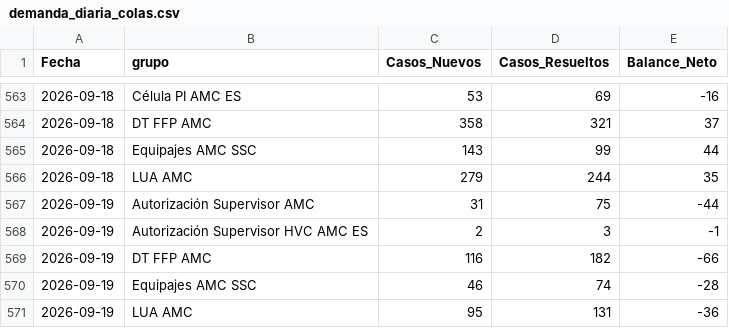
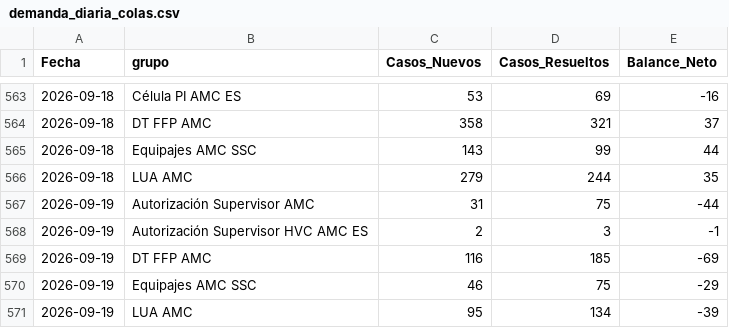
Before and after one commit to carlosmurilloealmacontact/presencia-genesys, a CSV file: data/zendesk/demanda_diaria_colas.csv, drawn as a sheet; only a part is shown, gaps mark what is left out.

```diff
--- a/data/zendesk/demanda_diaria_colas.csv
+++ b/data/zendesk/demanda_diaria_colas.csv
@@ -568,4 +568,4 @@
 2026-09-19,Autorización Supervisor HVC AMC ES,2,3,-1
-2026-09-19,DT FFP AMC,116,182,-66
-2026-09-19,Equipajes AMC SSC,46,74,-28
-2026-09-19,LUA AMC,95,131,-36
+2026-09-19,DT FFP AMC,116,185,-69
+2026-09-19,Equipajes AMC SSC,46,75,-29
+2026-09-19,LUA AMC,95,134,-39
```
Also changed, not shown: data/zendesk/productividad_hoy_en_vivo.csv, 4 other files.
